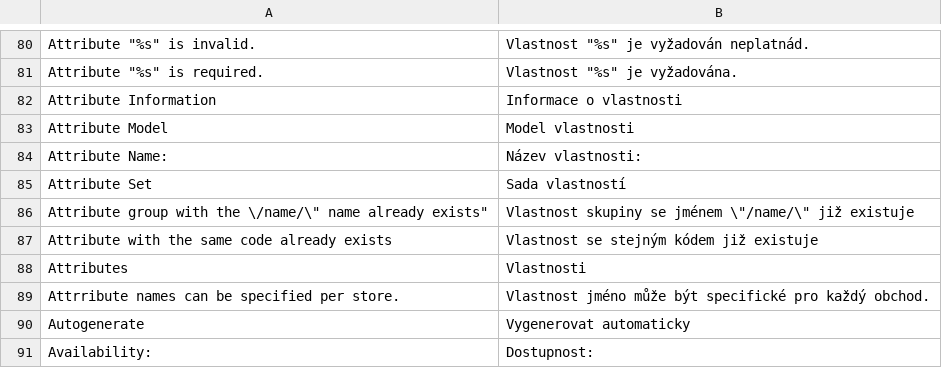
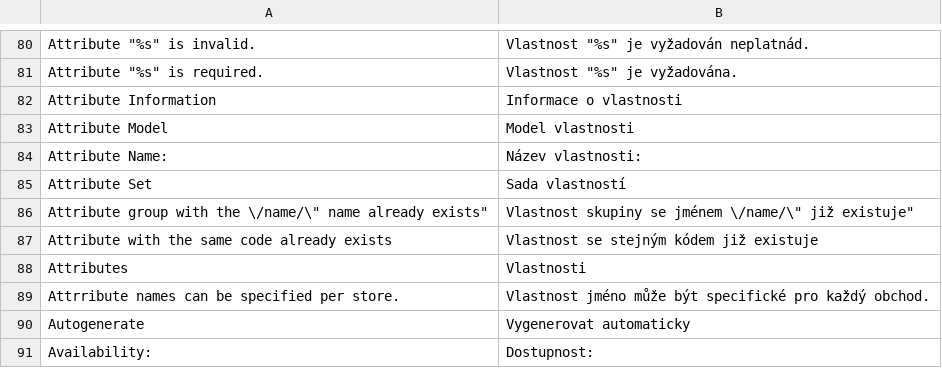
Before and after one commit to TriplesenseReply/Magento-locale-cs_CZ, a CSV file: Mage_Catalog.csv, drawn as a sheet; only a part is shown, gaps mark what is left out.

Commit message:
spatne escapovani

```diff
--- a/Mage_Catalog.csv
+++ b/Mage_Catalog.csv
@@ -85,3 +85,3 @@
 "Attribute Set","Sada vlastností"
-"Attribute group with the \"/name/\" name already exists","Vlastnost skupiny se jménem \""/name/\"" již existuje"
+"Attribute group with the \"/name/\" name already exists","Vlastnost skupiny se jménem \"/name/\" již existuje"
 "Attribute with the same code already exists","Vlastnost se stejným kódem již existuje"
```
